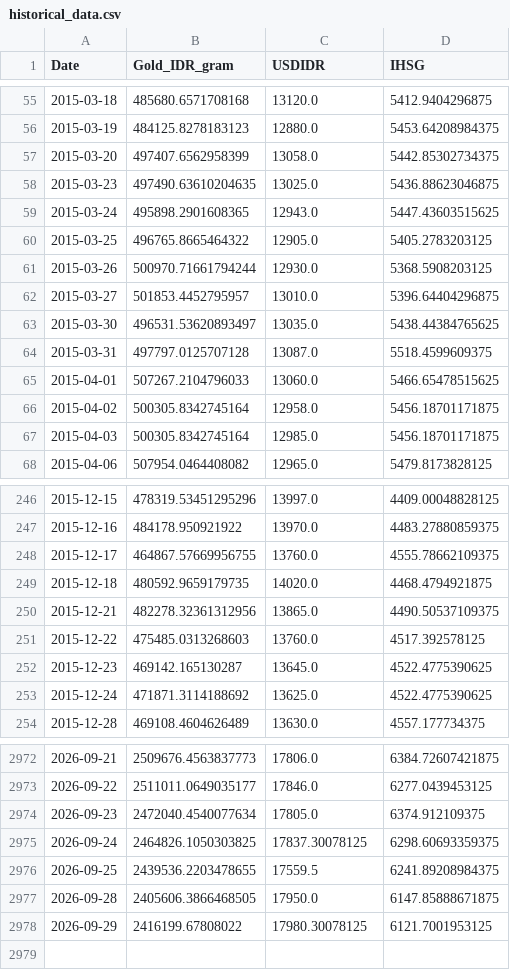
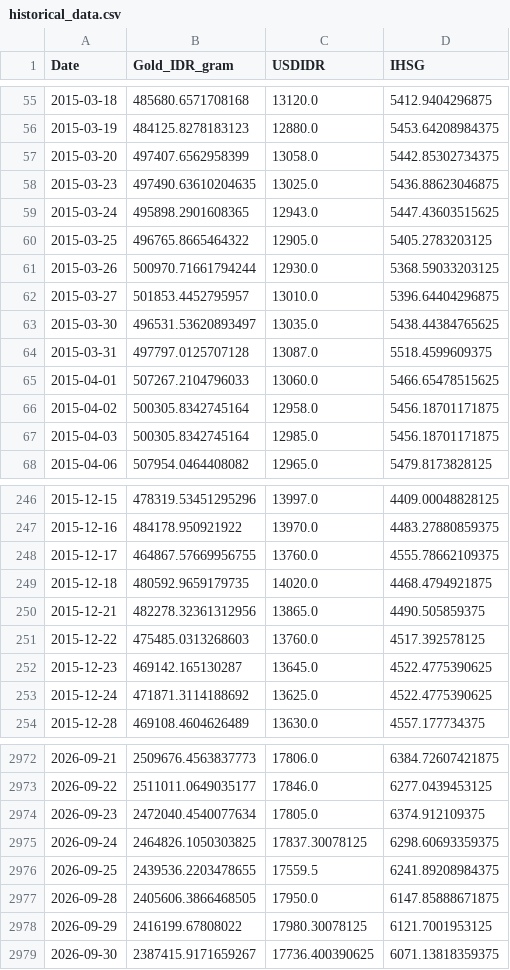
Before and after one commit to shabiharf/goldpriceforecasting-DeepLearning, a CSV file: data/historical_data.csv, drawn as a sheet; only a part is shown, gaps mark what is left out.

```diff
--- a/data/historical_data.csv
+++ b/data/historical_data.csv
@@ -60,3 +60,3 @@ Date,Gold_IDR_gram,USDIDR,IHSG
 2015-03-25,496765.8665464322,12905.0,5405.2783203125
-2015-03-26,500970.71661794244,12930.0,5368.5908203125
+2015-03-26,500970.71661794244,12930.0,5368.59033203125
 2015-03-27,501853.4452795957,13010.0,5396.64404296875
@@ -249,3 +249,3 @@ Date,Gold_IDR_gram,USDIDR,IHSG
 2015-12-18,480592.9659179735,14020.0,4468.4794921875
-2015-12-21,482278.32361312956,13865.0,4490.50537109375
+2015-12-21,482278.32361312956,13865.0,4490.505859375
 2015-12-22,475485.0313268603,13760.0,4517.392578125
@@ -2978 +2978,2 @@ Date,Gold_IDR_gram,USDIDR,IHSG
 2026-09-29,2416199.67808022,17980.30078125,6121.7001953125
+2026-09-30,2387415.9171659267,17736.400390625,6071.13818359375
```
